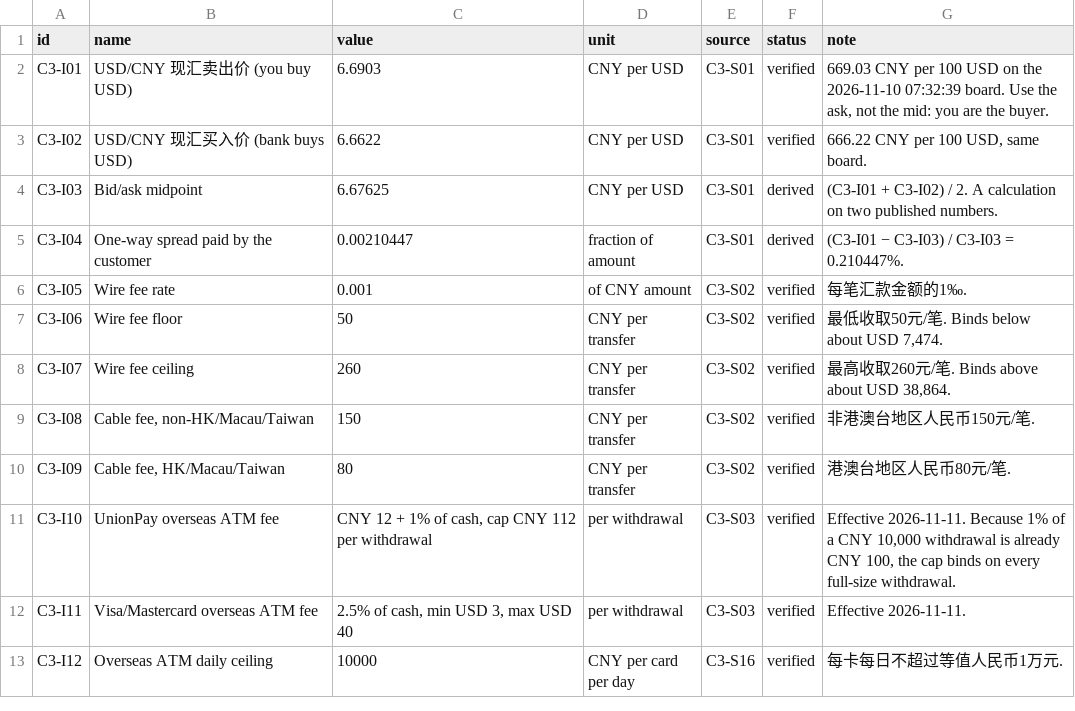
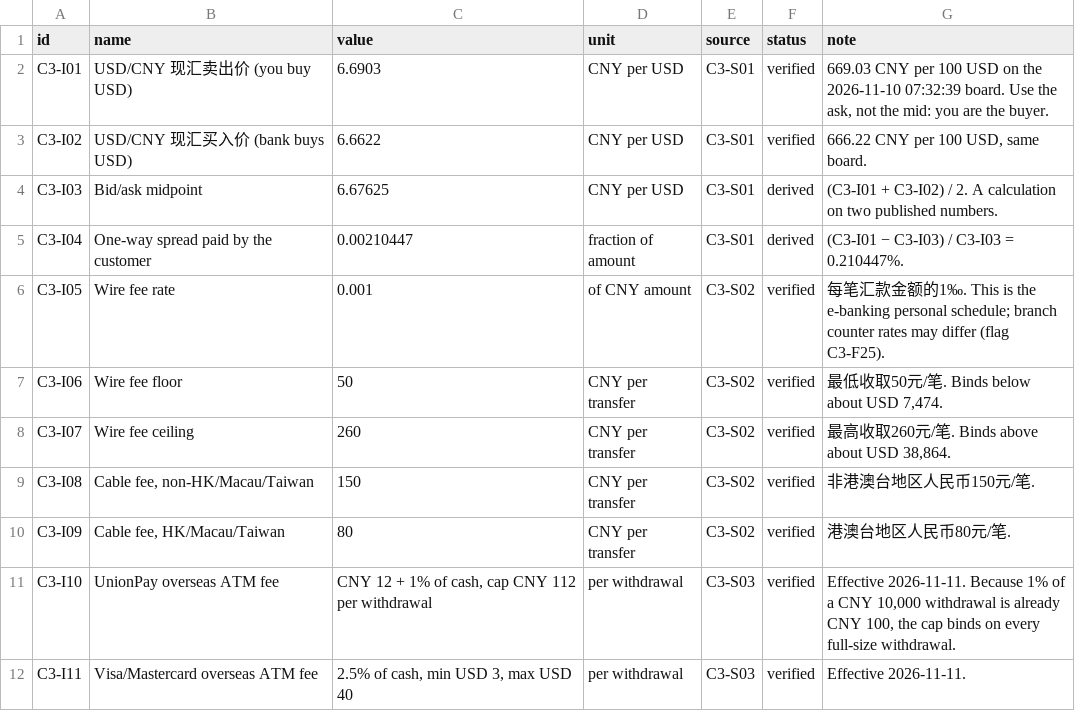
Before and after one commit to sassnarep3-star/China3, a CSV file: data/cn3_inputs.csv, drawn as a sheet; only a part is shown; the shorter side is filled out with more unchanged rows.

```diff
--- a/data/cn3_inputs.csv
+++ b/data/cn3_inputs.csv
@@ -5,3 +5,3 @@ C3-I03,Bid/ask midpoint,6.67625,CNY per USD,C3-S01,derived,(C3-I01 + C3-I02) / 2
 C3-I04,One-way spread paid by the customer,0.00210447,fraction of amount,C3-S01,derived,(C3-I01 − C3-I03) / C3-I03 = 0.210447%.
-C3-I05,Wire fee rate,0.001,of CNY amount,C3-S02,verified,每笔汇款金额的1‰.
+C3-I05,Wire fee rate,0.001,of CNY amount,C3-S02,verified,每笔汇款金额的1‰. This is the e-banking personal schedule; branch counter rates may differ (flag C3-F25).
 C3-I06,Wire fee floor,50,CNY per transfer,C3-S02,verified,"最低收取50元/笔. Binds below about USD 7,474."
```
Also changed, not shown: data/cn3_flags.csv, data/cn3_ladder.csv, 11 other files.
